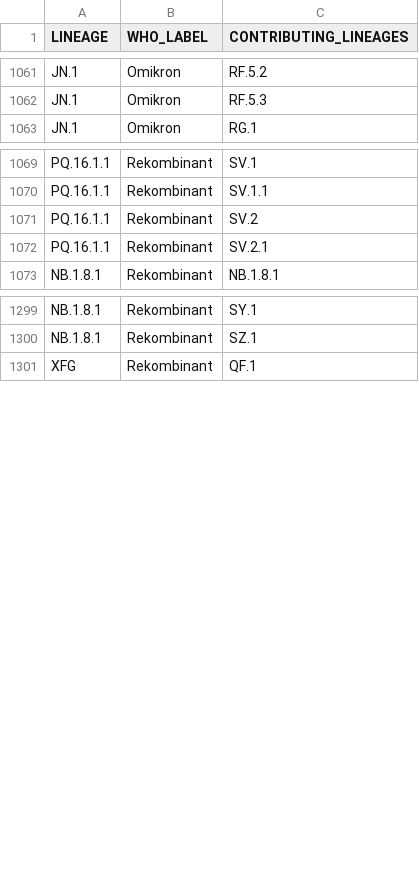
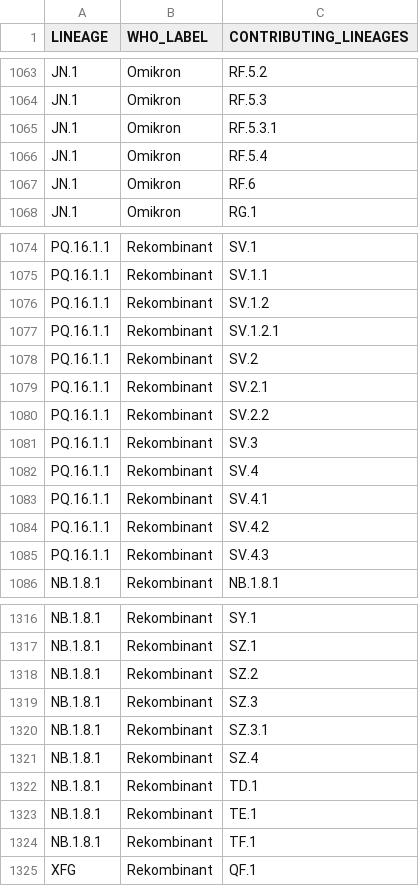
Before and after one commit to robert-koch-institut/SARS-CoV-2-Sequenzdaten_aus_Deutschland, a TSV file: SARS-CoV-2-Entwicklungslinien_berichtet.tsv, drawn as a sheet; only a part is shown, gaps mark what is left out; the diff covers the shown part only.

```diff
--- a/SARS-CoV-2-Entwicklungslinien_berichtet.tsv
+++ b/SARS-CoV-2-Entwicklungslinien_berichtet.tsv
@@ -1062,2 +1064,5 @@ JN.1	Omikron	RF.5.2
 JN.1	Omikron	RF.5.3
+JN.1	Omikron	RF.5.3.1
+JN.1	Omikron	RF.5.4
+JN.1	Omikron	RF.6
 JN.1	Omikron	RG.1
@@ -1070,4 +1075,12 @@ PQ.16.1.1	Rekombinant	SV.1
 PQ.16.1.1	Rekombinant	SV.1.1
+PQ.16.1.1	Rekombinant	SV.1.2
+PQ.16.1.1	Rekombinant	SV.1.2.1
 PQ.16.1.1	Rekombinant	SV.2
 PQ.16.1.1	Rekombinant	SV.2.1
+PQ.16.1.1	Rekombinant	SV.2.2
+PQ.16.1.1	Rekombinant	SV.3
+PQ.16.1.1	Rekombinant	SV.4
+PQ.16.1.1	Rekombinant	SV.4.1
+PQ.16.1.1	Rekombinant	SV.4.2
+PQ.16.1.1	Rekombinant	SV.4.3
 NB.1.8.1	Rekombinant	NB.1.8.1
@@ -1300,2 +1317,9 @@ NB.1.8.1	Rekombinant	SY.1
 NB.1.8.1	Rekombinant	SZ.1
+NB.1.8.1	Rekombinant	SZ.2
+NB.1.8.1	Rekombinant	SZ.3
+NB.1.8.1	Rekombinant	SZ.3.1
+NB.1.8.1	Rekombinant	SZ.4
+NB.1.8.1	Rekombinant	TD.1
+NB.1.8.1	Rekombinant	TE.1
+NB.1.8.1	Rekombinant	TF.1
 XFG	Rekombinant	QF.1
```
Also changed, not shown: 31 added rows elsewhere in this file, SARS-CoV-2-Entwicklungslinien_zu_Varianten.tsv, 10 other files.
